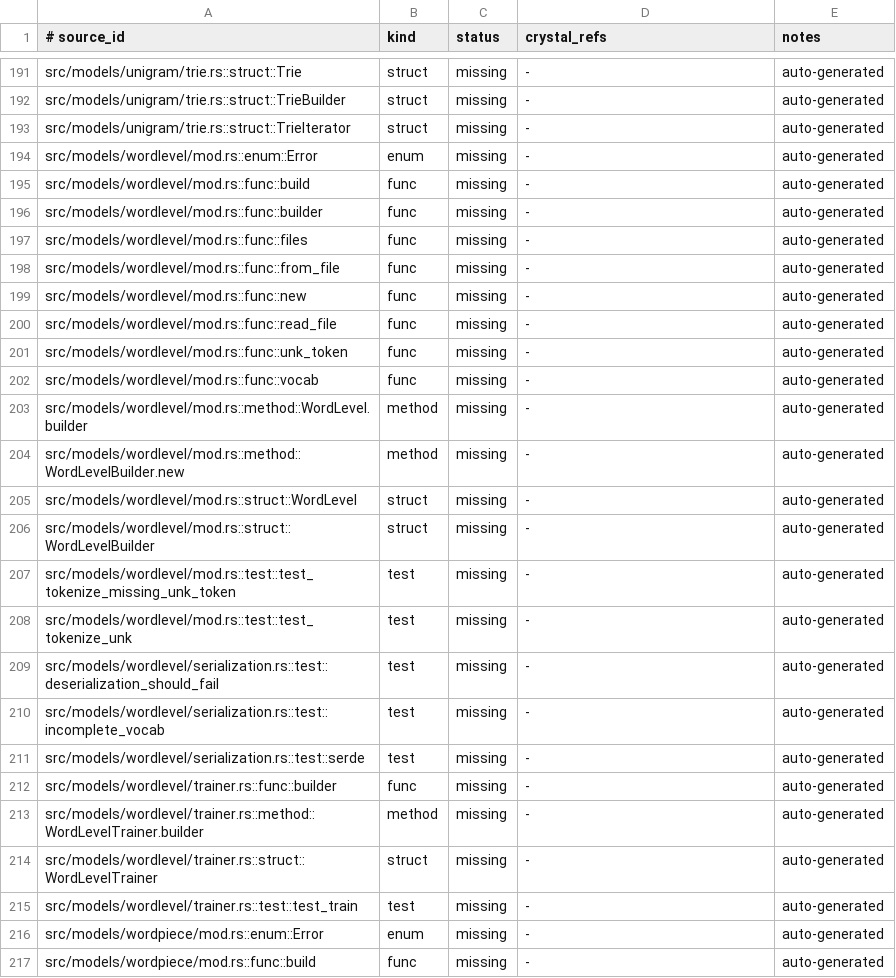
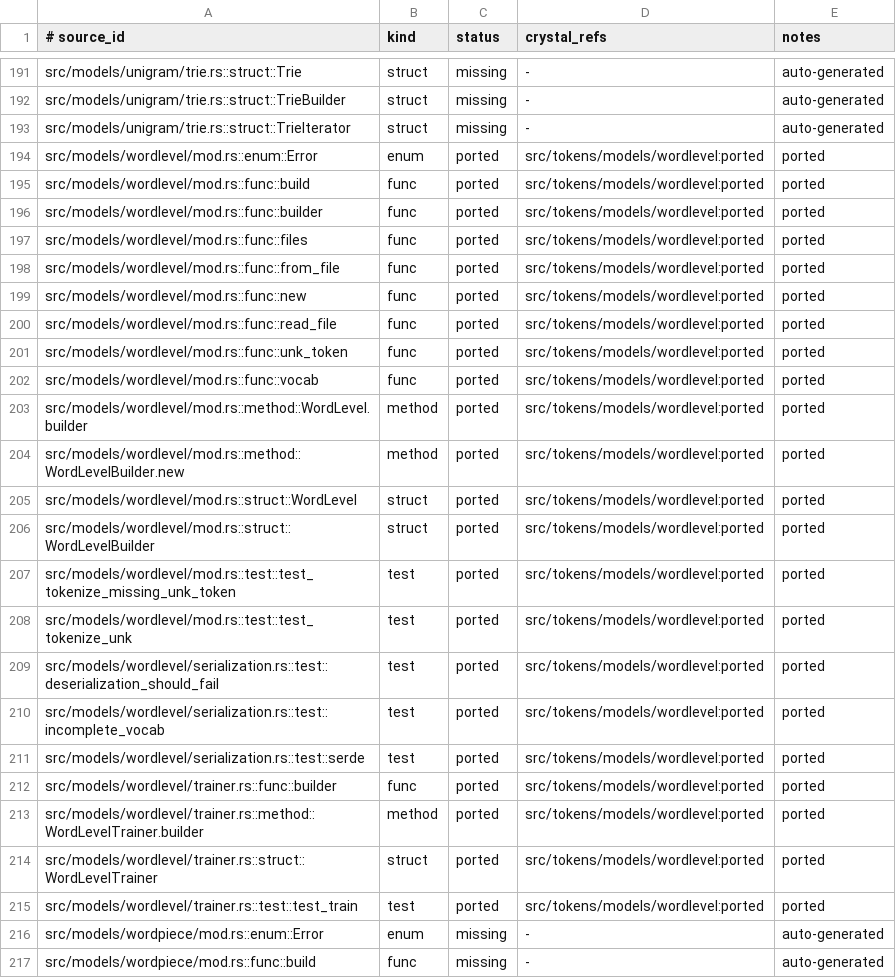
Before and after one commit to dsisnero/tokens, a TSV file: plans/inventory/rust_port_inventory.tsv, drawn as a sheet; only a part is shown, gaps mark what is left out.

Commit message:
feat: port WordLevel model and trainer from huggingface/tokenizers
WordLevel is a simple vocabulary-lookup model. Each input token is looked
up in a vocab hash; if found, returns the mapped ID, otherwise the UNK
token ID. Fails if no UNK token is registered.

- WordLevel class: vocab (String->UInt32), reverse vocab (UInt32->String),
  unk_token (default '<unk>'). Implements the Model interface
  (tokenize, token_to_id, id_to_token, vocab, vocab_size, save, trainer).

- WordLevelBuilder: simplified to a class method WordLevel.build(vocab, unk_token)
  rather than a separate builder struct (Crystal: method chaining instead).

- WordLevelTrainer: frequency-based vocabulary training. Sorts words by
  frequency (descending, then alphabetically), applies min_frequency filter,
  takes top vocab_size entries. Special tokens are prepended with lowest IDs.
  Includes feed method for incremental word counting.

- JSON serialization: to_json/from_json with ordered vocab iteration,
  type tag validation, and missing-field error handling.

- WordLevelError/WordLevelMissingUnk: Crystal exception hierarchy.

Fixed require order in src/tokens.cr: moved 'tokenizer' before model
modules since tokenizer defines the Trainer generic module that model
trainers need.

Specs: 9 tests ported from upstream (tokenize with UNK, missing UNK,
token_to_id/id_to_token, vocab/vocab_size, default, serde, incomplete
vocab, deserialization error cases, do_train with min_frequency).

Porting plan: marked Feature 2.1 complete, next is Feature 2.2 WordPiece.

```diff
--- a/plans/inventory/rust_port_inventory.tsv
+++ b/plans/inventory/rust_port_inventory.tsv
@@ -193,24 +193,24 @@ src/models/unigram/trie.rs::struct::TrieBuilder	struct	missing	-	auto-generated
 src/models/unigram/trie.rs::struct::TrieIterator	struct	missing	-	auto-generated
-src/models/wordlevel/mod.rs::enum::Error	enum	missing	-	auto-generated
-src/models/wordlevel/mod.rs::func::build	func	missing	-	auto-generated
-src/models/wordlevel/mod.rs::func::builder	func	missing	-	auto-generated
-src/models/wordlevel/mod.rs::func::files	func	missing	-	auto-generated
-src/models/wordlevel/mod.rs::func::from_file	func	missing	-	auto-generated
-src/models/wordlevel/mod.rs::func::new	func	missing	-	auto-generated
-src/models/wordlevel/mod.rs::func::read_file	func	missing	-	auto-generated
-src/models/wordlevel/mod.rs::func::unk_token	func	missing	-	auto-generated
-src/models/wordlevel/mod.rs::func::vocab	func	missing	-	auto-generated
-src/models/wordlevel/mod.rs::method::WordLevel.builder	method	missing	-	auto-generated
-src/models/wordlevel/mod.rs::method::WordLevelBuilder.new	method	missing	-	auto-generated
-src/models/wordlevel/mod.rs::struct::WordLevel	struct	missing	-	auto-generated
-src/models/wordlevel/mod.rs::struct::WordLevelBuilder	struct	missing	-	auto-generated
-src/models/wordlevel/mod.rs::test::test_tokenize_missing_unk_token	test	missing	-	auto-generated
-src/models/wordlevel/mod.rs::test::test_tokenize_unk	test	missing	-	auto-generated
-src/models/wordlevel/serialization.rs::test::deserialization_should_fail	test	missing	-	auto-generated
-src/models/wordlevel/serialization.rs::test::incomplete_vocab	test	missing	-	auto-generated
-src/models/wordlevel/serialization.rs::test::serde	test	missing	-	auto-generated
-src/models/wordlevel/trainer.rs::func::builder	func	missing	-	auto-generated
-src/models/wordlevel/trainer.rs::method::WordLevelTrainer.builder	method	missing	-	auto-generated
-src/models/wordlevel/trainer.rs::struct::WordLevelTrainer	struct	missing	-	auto-generated
-src/models/wordlevel/trainer.rs::test::test_train	test	missing	-	auto-generated
+src/models/wordlevel/mod.rs::enum::Error	enum	ported	src/tokens/models/wordlevel:ported	ported
+src/models/wordlevel/mod.rs::func::build	func	ported	src/tokens/models/wordlevel:ported	ported
+src/models/wordlevel/mod.rs::func::builder	func	ported	src/tokens/models/wordlevel:ported	ported
+src/models/wordlevel/mod.rs::func::files	func	ported	src/tokens/models/wordlevel:ported	ported
+src/models/wordlevel/mod.rs::func::from_file	func	ported	src/tokens/models/wordlevel:ported	ported
+src/models/wordlevel/mod.rs::func::new	func	ported	src/tokens/models/wordlevel:ported	ported
+src/models/wordlevel/mod.rs::func::read_file	func	ported	src/tokens/models/wordlevel:ported	ported
+src/models/wordlevel/mod.rs::func::unk_token	func	ported	src/tokens/models/wordlevel:ported	ported
+src/models/wordlevel/mod.rs::func::vocab	func	ported	src/tokens/models/wordlevel:ported	ported
+src/models/wordlevel/mod.rs::method::WordLevel.builder	method	ported	src/tokens/models/wordlevel:ported	ported
+src/models/wordlevel/mod.rs::method::WordLevelBuilder.new	method	ported	src/tokens/models/wordlevel:ported	ported
+src/models/wordlevel/mod.rs::struct::WordLevel	struct	ported	src/tokens/models/wordlevel:ported	ported
+src/models/wordlevel/mod.rs::struct::WordLevelBuilder	struct	ported	src/tokens/models/wordlevel:ported	ported
+src/models/wordlevel/mod.rs::test::test_tokenize_missing_unk_token	test	ported	src/tokens/models/wordlevel:ported	ported
+src/models/wordlevel/mod.rs::test::test_tokenize_unk	test	ported	src/tokens/models/wordlevel:ported	ported
+src/models/wordlevel/serialization.rs::test::deserialization_should_fail	test	ported	src/tokens/models/wordlevel:ported	ported
+src/models/wordlevel/serialization.rs::test::incomplete_vocab	test	ported	src/tokens/models/wordlevel:ported	ported
+src/models/wordlevel/serialization.rs::test::serde	test	ported	src/tokens/models/wordlevel:ported	ported
+src/models/wordlevel/trainer.rs::func::builder	func	ported	src/tokens/models/wordlevel:ported	ported
+src/models/wordlevel/trainer.rs::method::WordLevelTrainer.builder	method	ported	src/tokens/models/wordlevel:ported	ported
+src/models/wordlevel/trainer.rs::struct::WordLevelTrainer	struct	ported	src/tokens/models/wordlevel:ported	ported
+src/models/wordlevel/trainer.rs::test::test_train	test	ported	src/tokens/models/wordlevel:ported	ported
 src/models/wordpiece/mod.rs::enum::Error	enum	missing	-	auto-generated
```
Also changed, not shown: plans/inventory/rust_test_parity.tsv, 6 other files.
